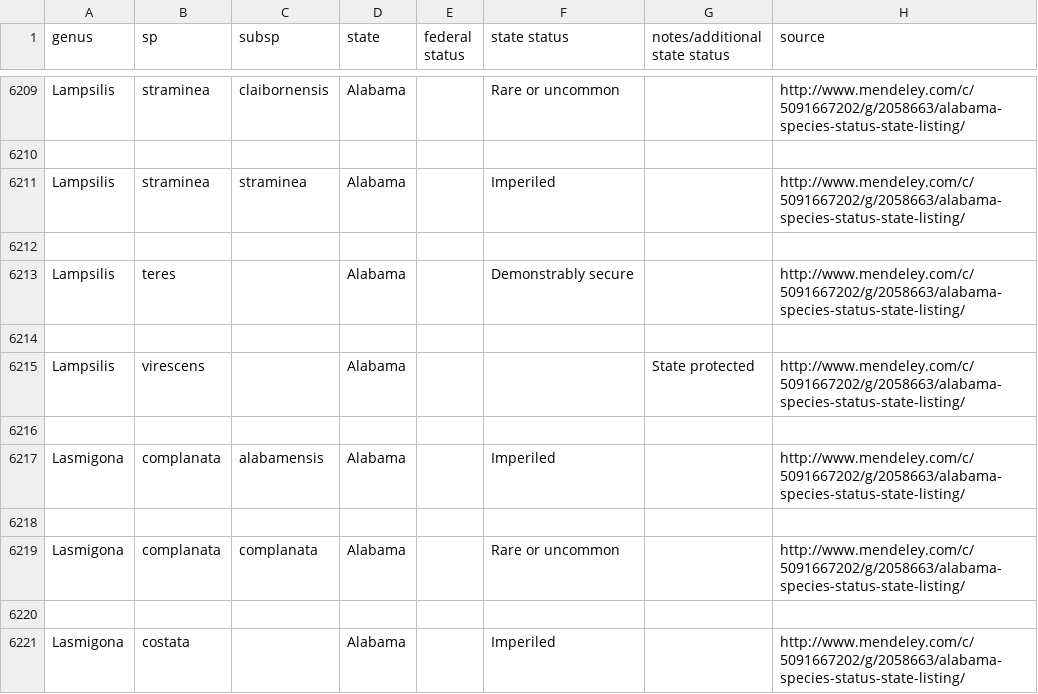
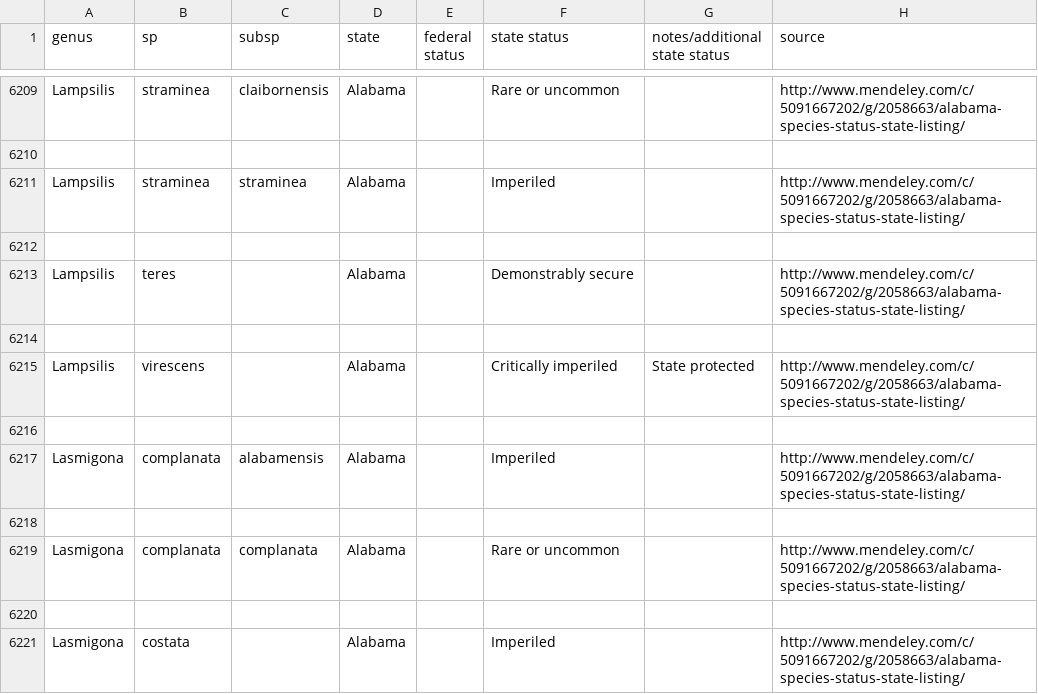
Before and after one commit to fluby/neonetods, a CSV file: data/status.csv, drawn as a sheet; only a part is shown, gaps mark what is left out.

Commit message:
Adding another missing state status

```diff
--- a/data/status.csv
+++ b/data/status.csv
@@ -6214,3 +6214,3 @@ Lampsilis,teres,,Alabama,,Demonstrably secure,,http://www.mendeley.com/c/5091667
 ,,,,,,,
-Lampsilis,virescens,,Alabama,, ,State protected,http://www.mendeley.com/c/5091667202/g/2058663/alabama-species-status-state-listing/
+Lampsilis,virescens,,Alabama,,Critically imperiled,State protected,http://www.mendeley.com/c/5091667202/g/2058663/alabama-species-status-state-listing/
 ,,,,,,,
```
